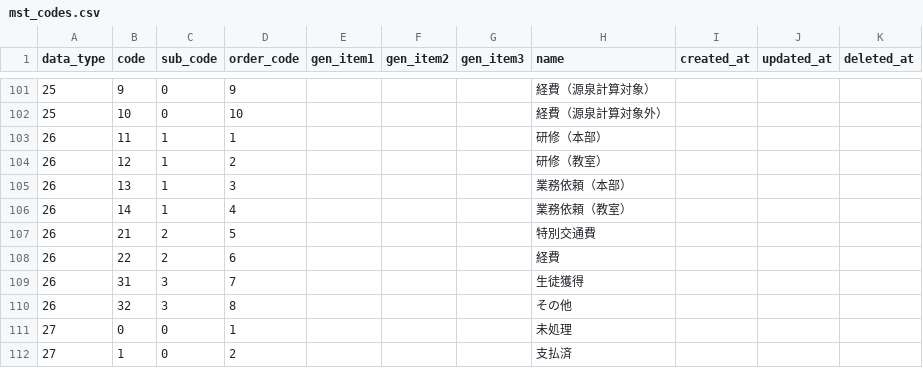
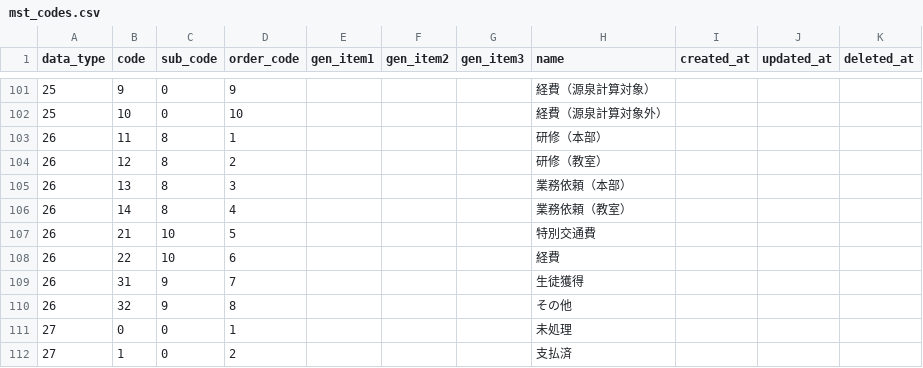
Before and after one commit to Taichi-Muraoka/mypage-sample, a CSV file: source/web-testea/database/csv/mst_codes.csv, drawn as a sheet; only a part is shown, gaps mark what is left out.

Commit message:
#11 csvファイル修正 コードマスタ（26_請求種別）

```diff
--- a/source/web-testea/database/csv/mst_codes.csv
+++ b/source/web-testea/database/csv/mst_codes.csv
@@ -102,10 +102,10 @@ data_type,code,sub_code,order_code,gen_item1,gen_item2,gen_item3,name,created_at
 25,10,0,10,,,,経費（源泉計算対象外）,,,
-26,11,1,1,,,,研修（本部）,,,
-26,12,1,2,,,,研修（教室）,,,
-26,13,1,3,,,,業務依頼（本部）,,,
-26,14,1,4,,,,業務依頼（教室）,,,
-26,21,2,5,,,,特別交通費,,,
-26,22,2,6,,,,経費,,,
-26,31,3,7,,,,生徒獲得,,,
-26,32,3,8,,,,その他,,,
+26,11,8,1,,,,研修（本部）,,,
+26,12,8,2,,,,研修（教室）,,,
+26,13,8,3,,,,業務依頼（本部）,,,
+26,14,8,4,,,,業務依頼（教室）,,,
+26,21,10,5,,,,特別交通費,,,
+26,22,10,6,,,,経費,,,
+26,31,9,7,,,,生徒獲得,,,
+26,32,9,8,,,,その他,,,
 27,0,0,1,,,,未処理,,,
```
